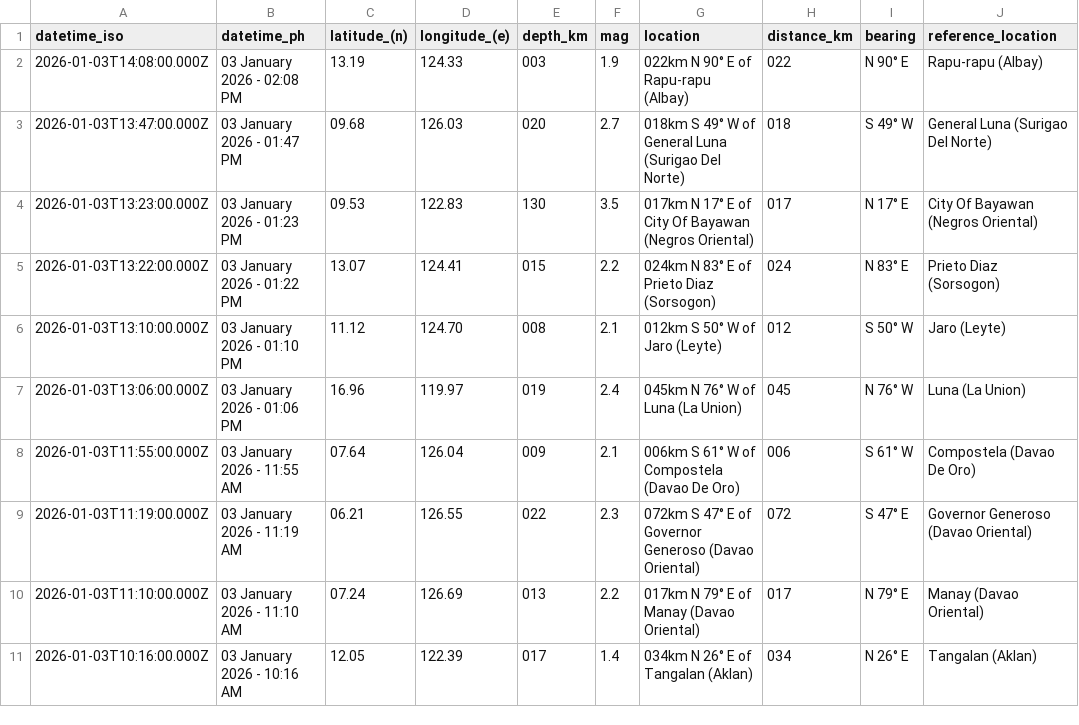
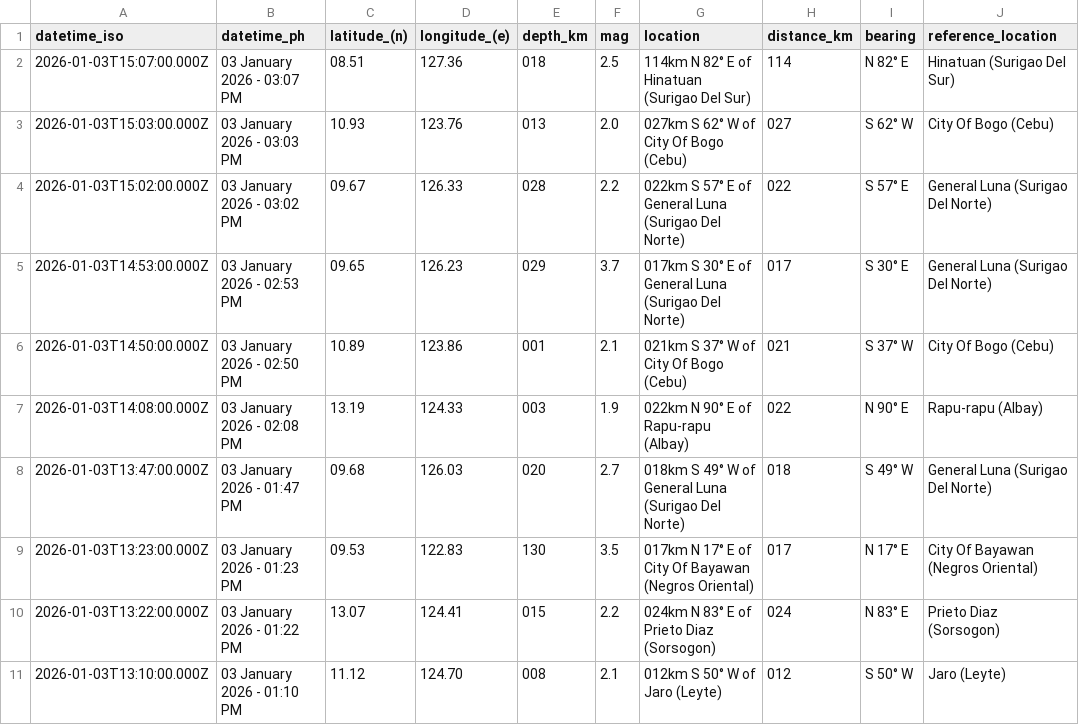
Before and after one commit to chamthesleeptalker/earthquake-tracker, a CSV file: earthquakes_past_24_hours.csv, drawn as a sheet; only a part is shown; the shorter side is filled out with more unchanged rows; the diff names each change by its address in the sheet, - before the commit and + after, or states it on an @@ line.

```diff
--- a/earthquakes_past_24_hours.csv
+++ b/earthquakes_past_24_hours.csv
+row 2: 2026-01-03T15:07:00.000Z | 03 January 2026 - 03:07 PM | 08.51 | 127.36 | 018 | 2.5 | 114km N 82° E of Hinatuan (Surigao Del Sur) | 114 | N 82° E | Hinatuan (Surigao Del Sur)
+row 3: 2026-01-03T15:03:00.000Z | 03 January 2026 - 03:03 PM | 10.93 | 123.76 | 013 | 2.0 | 027km S 62° W of City Of Bogo (Cebu) | 027 | S 62° W | City Of Bogo (Cebu)
+row 4: 2026-01-03T15:02:00.000Z | 03 January 2026 - 03:02 PM | 09.67 | 126.33 | 028 | 2.2 | 022km S 57° E of General Luna (Surigao Del Norte) | 022 | S 57° E | General Luna (Surigao Del Norte)
+row 5: 2026-01-03T14:53:00.000Z | 03 January 2026 - 02:53 PM | 09.65 | 126.23 | 029 | 3.7 | 017km S 30° E of General Luna (Surigao Del Norte) | 017 | S 30° E | General Luna (Surigao Del Norte)
+row 6: 2026-01-03T14:50:00.000Z | 03 January 2026 - 02:50 PM | 10.89 | 123.86 | 001 | 2.1 | 021km S 37° W of City Of Bogo (Cebu) | 021 | S 37° W | City Of Bogo (Cebu)
```
Also changed, not shown: earthquake_summary_stats.csv, earthquakes_past_7_days.csv, 5 other files.
